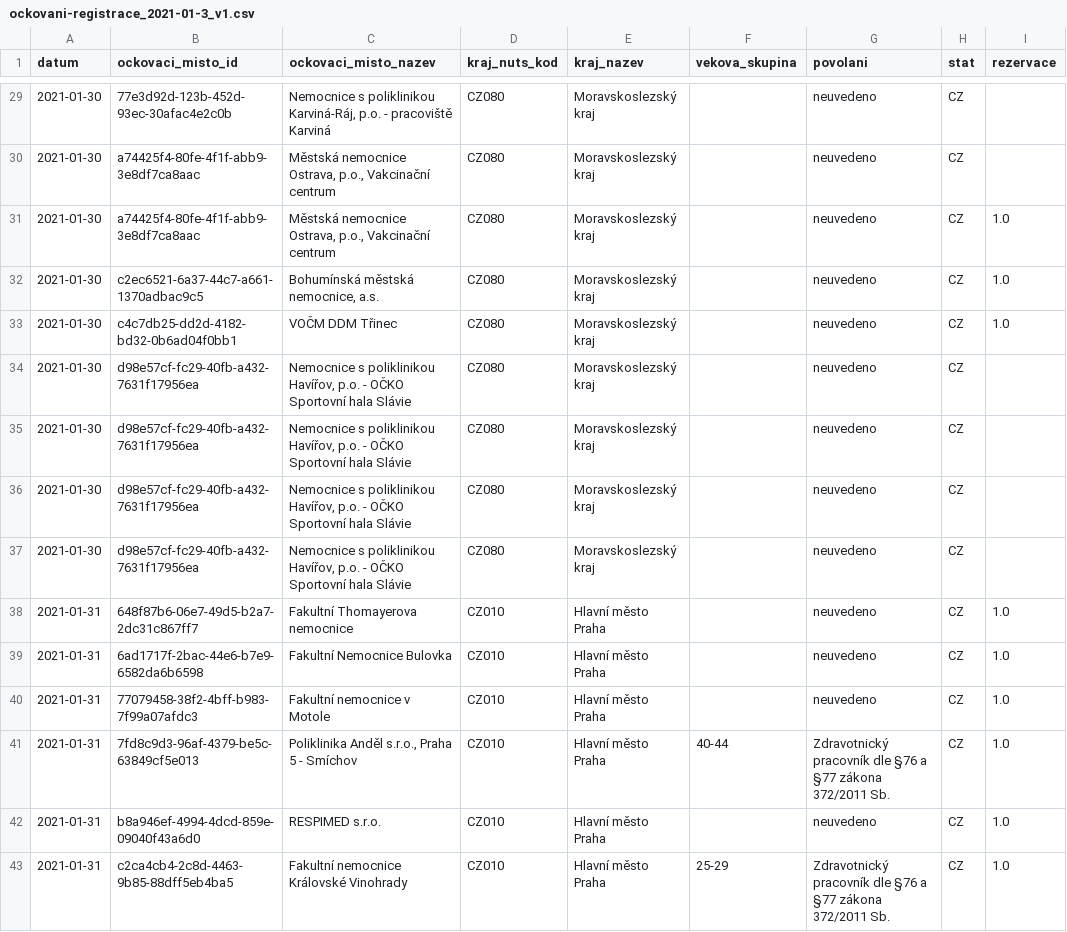
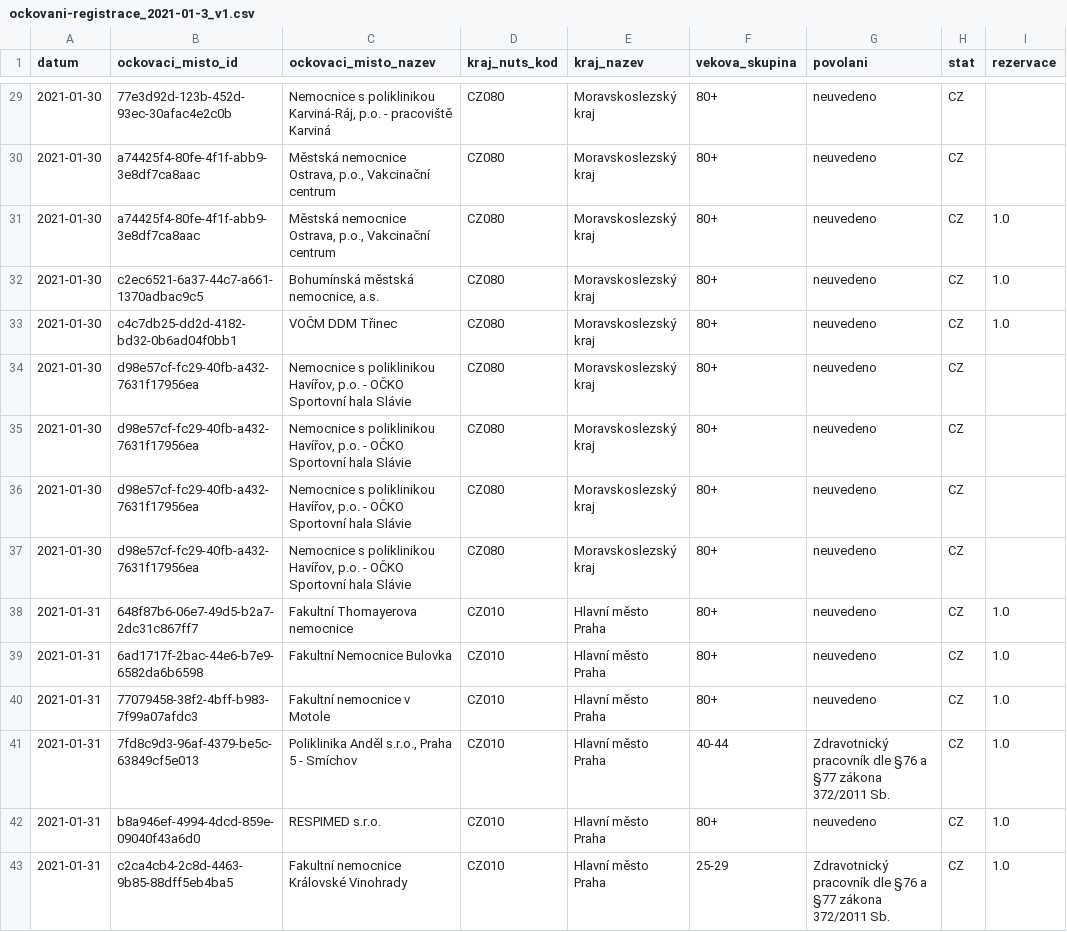
Before and after one commit to michalskop/mzcr-cz-covid-19-data, a CSV file: ockovani-registrace_2021-01-3_v1.csv, drawn as a sheet; only a part is shown, gaps mark what is left out; the diff covers the shown part only; the diff names each change by its address in the sheet, - before the commit and + after, or states it on an @@ line.

```diff
--- a/ockovani-registrace_2021-01-3_v1.csv
+++ b/ockovani-registrace_2021-01-3_v1.csv
-F29:F40 (vekova_skupina): (empty)
+F29:F40 (vekova_skupina): 80+
-F42 (vekova_skupina): (empty)
+F42 (vekova_skupina): 80+
```
Also changed, not shown: 1 removed row and 47 edited cells elsewhere in this file, ockovani-registrace_2021-01-1_v1.csv, ockovani-registrace_2021-01-2_v1.csv, 3 other files.
